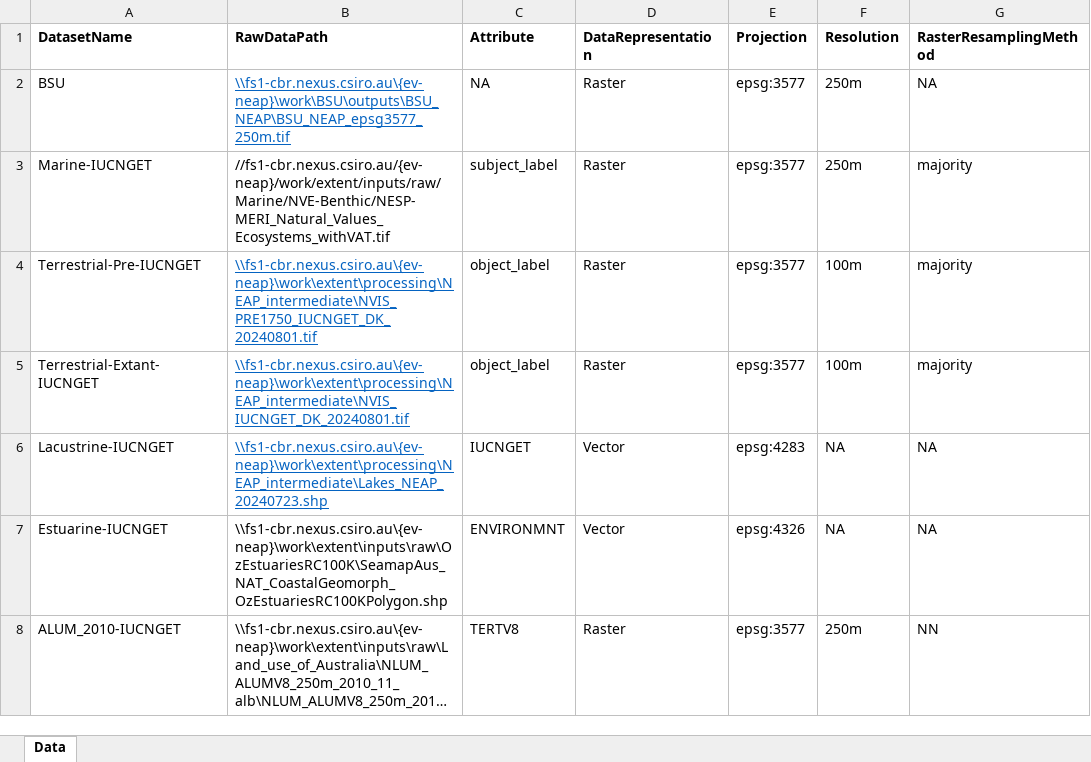
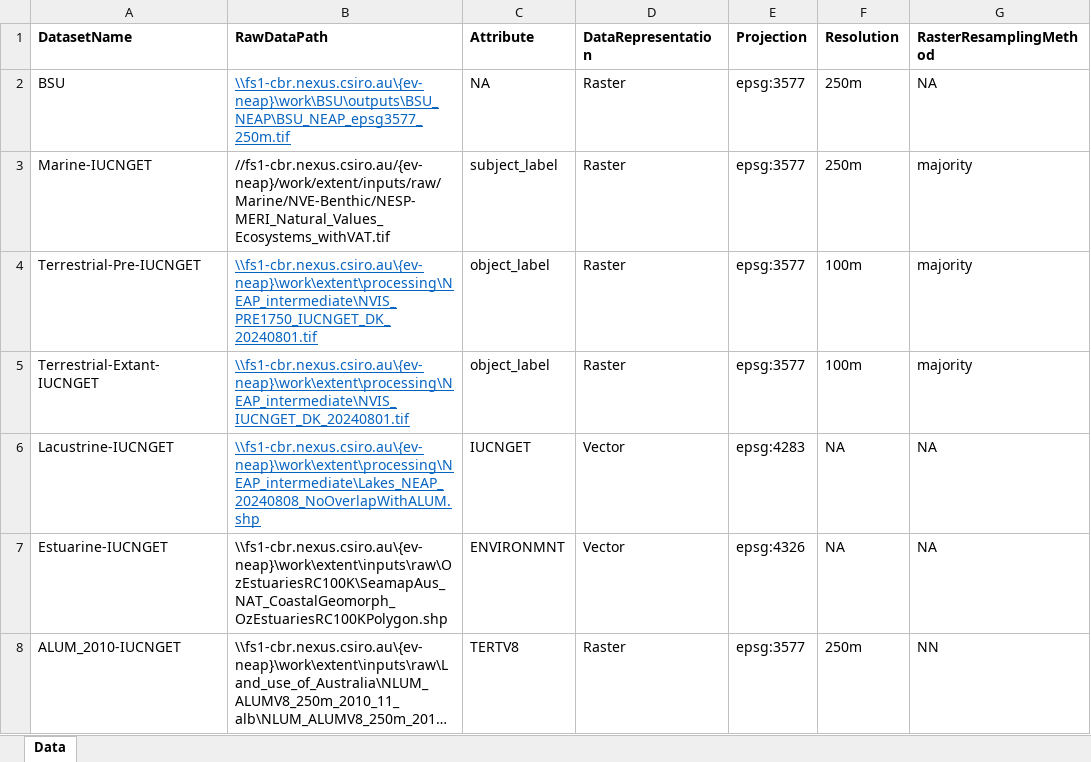
Before and after one commit to CSIRO-enviro-informatics/ecosystem-typology, an Excel workbook: NeapWorkflow_AllDatasetsForGeneratingOverlayGrids.xlsx, sheet Data, drawn as a sheet; only a part is shown; long unchanged cells end in …; values as stored, in another font and other column widths than the file's, no borders; the diff names each change by its address in the sheet, - before the commit and + after, or states it on an @@ line.

Commit message:
Crosswalk NVIS FM1.3 to FM1.2 and revise the Lakes to no-overlap with ALUM reservoirs

```diff
--- a/NeapWorkflow_AllDatasetsForGeneratingOverlayGrids.xlsx (sheet Data)
+++ b/NeapWorkflow_AllDatasetsForGeneratingOverlayGrids.xlsx (sheet Data)
-B6 (RawDataPath): \\fs1-cbr.nexus.csiro.au\{ev-neap}\work\extent\processing\NEAP_intermediate\Lakes_NEAP_20240723.shp
+B6 (RawDataPath): \\fs1-cbr.nexus.csiro.au\{ev-neap}\work\extent\processing\NEAP_intermediate\Lakes_NEAP_20240808_NoOverlapWithALUM.shp
```
Also changed, not shown: crosswalks/NVIS-IUCNGET/Terrestrial_IUCNGET.xlsx.
